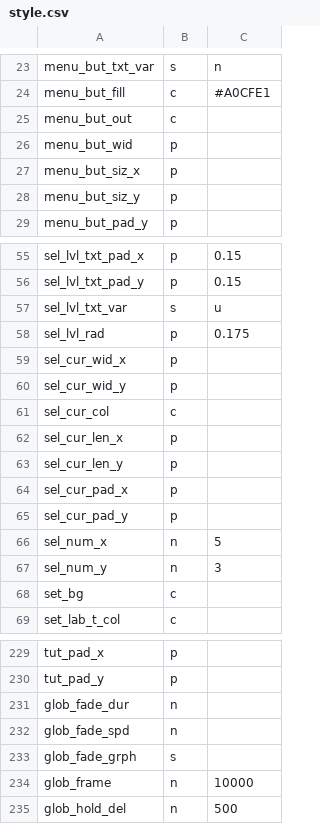
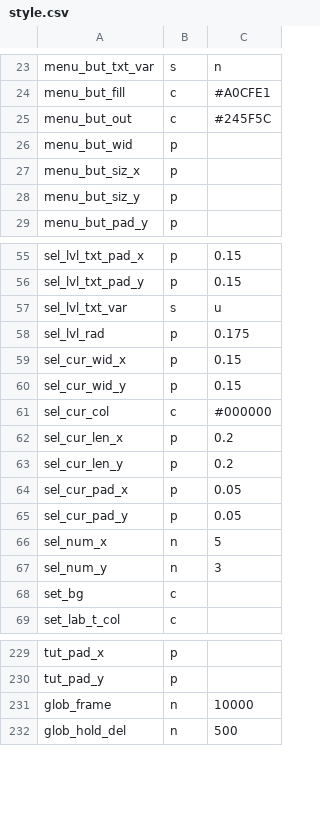
Before and after one commit to staetyk/soweli_li_sina, a CSV file: style.csv, drawn as a sheet; only a part is shown, gaps mark what is left out.

```diff
--- a/style.csv
+++ b/style.csv
@@ -24,3 +24,3 @@ menu_but_txt_var, s, n
 menu_but_fill, c, #A0CFE1
-menu_but_out, c,
+menu_but_out, c, #245F5C
 menu_but_wid, p,
@@ -58,9 +58,9 @@ sel_lvl_txt_var, s, u
 sel_lvl_rad, p, 0.175
-sel_cur_wid_x, p,
-sel_cur_wid_y, p,
-sel_cur_col, c,
-sel_cur_len_x, p,
-sel_cur_len_y, p,
-sel_cur_pad_x, p,
-sel_cur_pad_y, p,
+sel_cur_wid_x, p, 0.15
+sel_cur_wid_y, p, 0.15
+sel_cur_col, c, #000000
+sel_cur_len_x, p, 0.2
+sel_cur_len_y, p, 0.2
+sel_cur_pad_x, p, 0.05
+sel_cur_pad_y, p, 0.05
 sel_num_x, n, 5
@@ -230,5 +230,2 @@ tut_pad_x, p,
 tut_pad_y, p,
-glob_fade_dur, n,
-glob_fade_spd, n,
-glob_fade_grph, s,
 glob_frame, n, 10000
```
Also changed, not shown: 5 other files.
